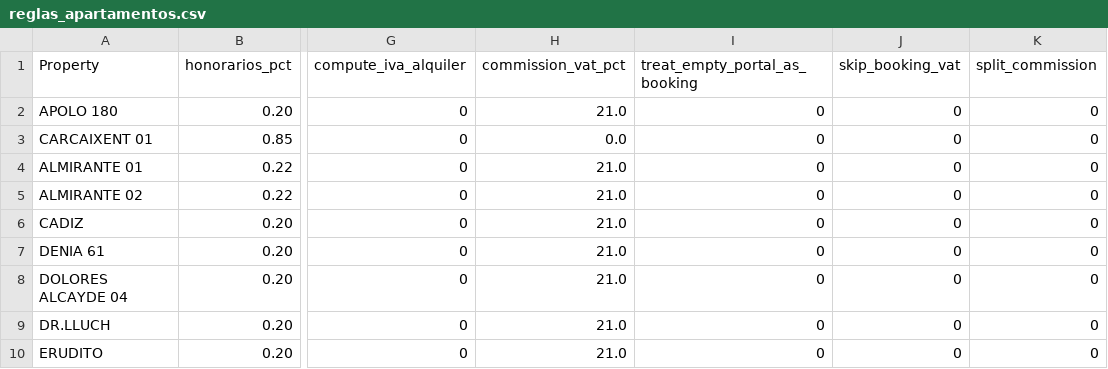
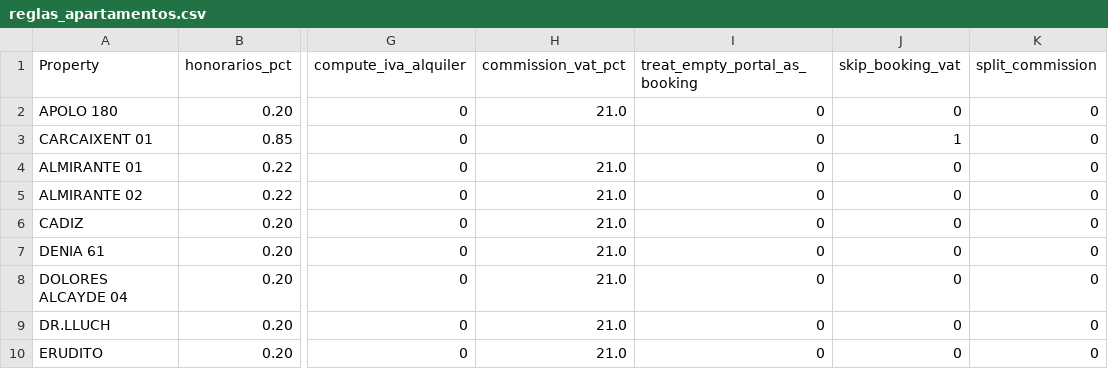
Before and after one commit to Eshkurkito/liquidaciones-pp, a CSV file: reglas_apartamentos.csv, drawn as a sheet; only a part is shown, gaps mark what is left out; the diff names each change by its address in the sheet, - before the commit and + after, or states it on an @@ line.

Commit message:
asd

```diff
--- a/reglas_apartamentos.csv
+++ b/reglas_apartamentos.csv
-H3: 0.0
+H3: (empty)
-J3: 0
+J3: 1
```
